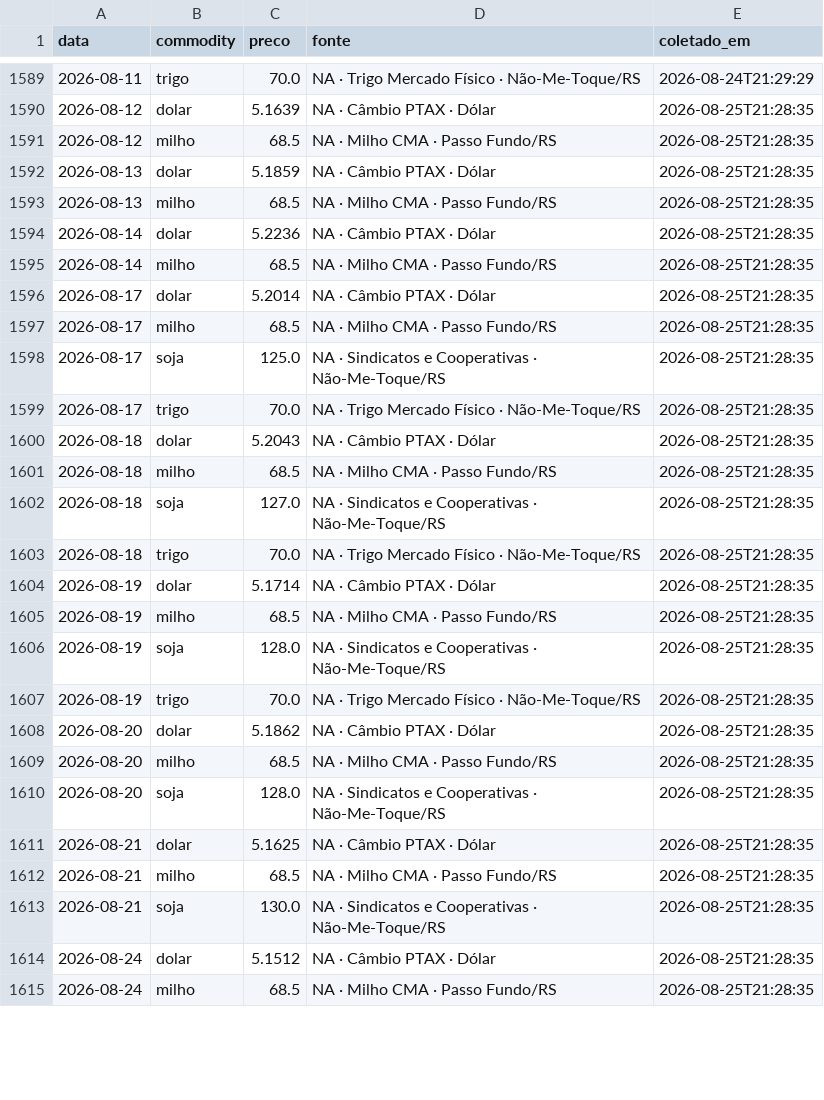
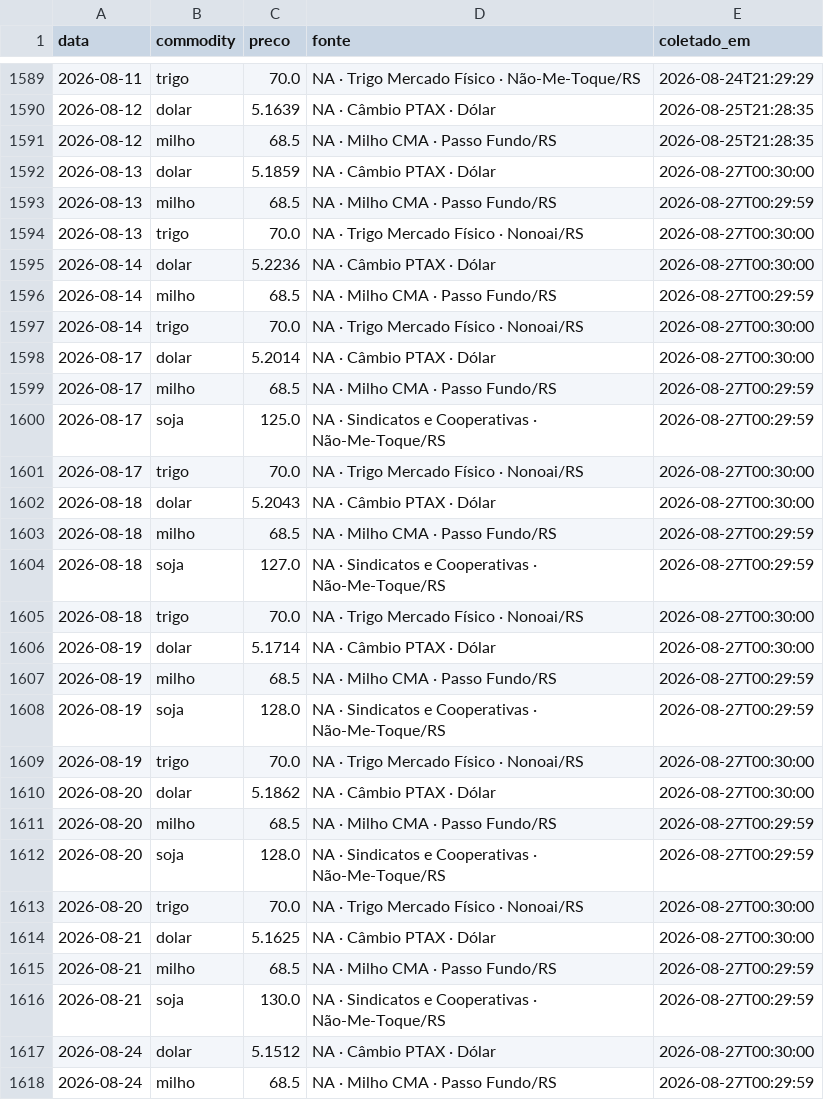
Before and after one commit to henriquereolonpain-sys/-monitor-agro-rs, a CSV file: data/raw/precos.csv, drawn as a sheet; only a part is shown, gaps mark what is left out; the diff covers the shown part only.

```diff
--- a/data/raw/precos.csv
+++ b/data/raw/precos.csv
@@ -1591,25 +1591,28 @@ data,commodity,preco,fonte,coletado_em
 2026-08-12,milho,68.5,NA · Milho CMA · Passo Fundo/RS,2026-08-25T21:28:35
-2026-08-13,dolar,5.1859,NA · Câmbio PTAX · Dólar,2026-08-25T21:28:35
-2026-08-13,milho,68.5,NA · Milho CMA · Passo Fundo/RS,2026-08-25T21:28:35
-2026-08-14,dolar,5.2236,NA · Câmbio PTAX · Dólar,2026-08-25T21:28:35
-2026-08-14,milho,68.5,NA · Milho CMA · Passo Fundo/RS,2026-08-25T21:28:35
-2026-08-17,dolar,5.2014,NA · Câmbio PTAX · Dólar,2026-08-25T21:28:35
-2026-08-17,milho,68.5,NA · Milho CMA · Passo Fundo/RS,2026-08-25T21:28:35
-2026-08-17,soja,125.0,NA · Sindicatos e Cooperativas · Não-Me-Toque/RS,2026-08-25T21:28:35
-2026-08-17,trigo,70.0,NA · Trigo Mercado Físico · Não-Me-Toque/RS,2026-08-25T21:28:35
-2026-08-18,dolar,5.2043,NA · Câmbio PTAX · Dólar,2026-08-25T21:28:35
-2026-08-18,milho,68.5,NA · Milho CMA · Passo Fundo/RS,2026-08-25T21:28:35
-2026-08-18,soja,127.0,NA · Sindicatos e Cooperativas · Não-Me-Toque/RS,2026-08-25T21:28:35
-2026-08-18,trigo,70.0,NA · Trigo Mercado Físico · Não-Me-Toque/RS,2026-08-25T21:28:35
-2026-08-19,dolar,5.1714,NA · Câmbio PTAX · Dólar,2026-08-25T21:28:35
-2026-08-19,milho,68.5,NA · Milho CMA · Passo Fundo/RS,2026-08-25T21:28:35
-2026-08-19,soja,128.0,NA · Sindicatos e Cooperativas · Não-Me-Toque/RS,2026-08-25T21:28:35
-2026-08-19,trigo,70.0,NA · Trigo Mercado Físico · Não-Me-Toque/RS,2026-08-25T21:28:35
-2026-08-20,dolar,5.1862,NA · Câmbio PTAX · Dólar,2026-08-25T21:28:35
-2026-08-20,milho,68.5,NA · Milho CMA · Passo Fundo/RS,2026-08-25T21:28:35
-2026-08-20,soja,128.0,NA · Sindicatos e Cooperativas · Não-Me-Toque/RS,2026-08-25T21:28:35
-2026-08-21,dolar,5.1625,NA · Câmbio PTAX · Dólar,2026-08-25T21:28:35
-2026-08-21,milho,68.5,NA · Milho CMA · Passo Fundo/RS,2026-08-25T21:28:35
-2026-08-21,soja,130.0,NA · Sindicatos e Cooperativas · Não-Me-Toque/RS,2026-08-25T21:28:35
-2026-08-24,dolar,5.1512,NA · Câmbio PTAX · Dólar,2026-08-25T21:28:35
-2026-08-24,milho,68.5,NA · Milho CMA · Passo Fundo/RS,2026-08-25T21:28:35
+2026-08-13,dolar,5.1859,NA · Câmbio PTAX · Dólar,2026-08-27T00:30:00
+2026-08-13,milho,68.5,NA · Milho CMA · Passo Fundo/RS,2026-08-27T00:29:59
+2026-08-13,trigo,70.0,NA · Trigo Mercado Físico · Nonoai/RS,2026-08-27T00:30:00
+2026-08-14,dolar,5.2236,NA · Câmbio PTAX · Dólar,2026-08-27T00:30:00
+2026-08-14,milho,68.5,NA · Milho CMA · Passo Fundo/RS,2026-08-27T00:29:59
+2026-08-14,trigo,70.0,NA · Trigo Mercado Físico · Nonoai/RS,2026-08-27T00:30:00
+2026-08-17,dolar,5.2014,NA · Câmbio PTAX · Dólar,2026-08-27T00:30:00
+2026-08-17,milho,68.5,NA · Milho CMA · Passo Fundo/RS,2026-08-27T00:29:59
+2026-08-17,soja,125.0,NA · Sindicatos e Cooperativas · Não-Me-Toque/RS,2026-08-27T00:29:59
+2026-08-17,trigo,70.0,NA · Trigo Mercado Físico · Nonoai/RS,2026-08-27T00:30:00
+2026-08-18,dolar,5.2043,NA · Câmbio PTAX · Dólar,2026-08-27T00:30:00
+2026-08-18,milho,68.5,NA · Milho CMA · Passo Fundo/RS,2026-08-27T00:29:59
+2026-08-18,soja,127.0,NA · Sindicatos e Cooperativas · Não-Me-Toque/RS,2026-08-27T00:29:59
+2026-08-18,trigo,70.0,NA · Trigo Mercado Físico · Nonoai/RS,2026-08-27T00:30:00
+2026-08-19,dolar,5.1714,NA · Câmbio PTAX · Dólar,2026-08-27T00:30:00
+2026-08-19,milho,68.5,NA · Milho CMA · Passo Fundo/RS,2026-08-27T00:29:59
+2026-08-19,soja,128.0,NA · Sindicatos e Cooperativas · Não-Me-Toque/RS,2026-08-27T00:29:59
+2026-08-19,trigo,70.0,NA · Trigo Mercado Físico · Nonoai/RS,2026-08-27T00:30:00
+2026-08-20,dolar,5.1862,NA · Câmbio PTAX · Dólar,2026-08-27T00:30:00
+2026-08-20,milho,68.5,NA · Milho CMA · Passo Fundo/RS,2026-08-27T00:29:59
+2026-08-20,soja,128.0,NA · Sindicatos e Cooperativas · Não-Me-Toque/RS,2026-08-27T00:29:59
+2026-08-20,trigo,70.0,NA · Trigo Mercado Físico · Nonoai/RS,2026-08-27T00:30:00
+2026-08-21,dolar,5.1625,NA · Câmbio PTAX · Dólar,2026-08-27T00:30:00
+2026-08-21,milho,68.5,NA · Milho CMA · Passo Fundo/RS,2026-08-27T00:29:59
+2026-08-21,soja,130.0,NA · Sindicatos e Cooperativas · Não-Me-Toque/RS,2026-08-27T00:29:59
+2026-08-24,dolar,5.1512,NA · Câmbio PTAX · Dólar,2026-08-27T00:30:00
+2026-08-24,milho,68.5,NA · Milho CMA · Passo Fundo/RS,2026-08-27T00:29:59
```
Also changed, not shown: 5 added rows and 3 edited cells elsewhere in this file, data/processed/serie_completa.csv, data/raw/clima.csv, 2 other files.
